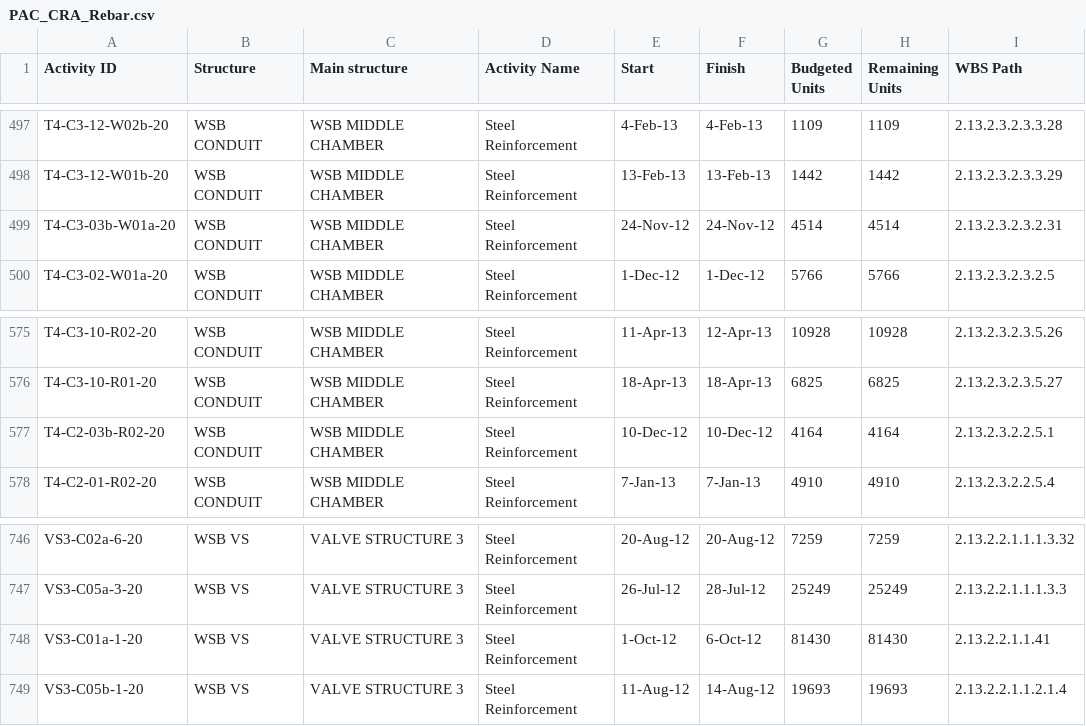
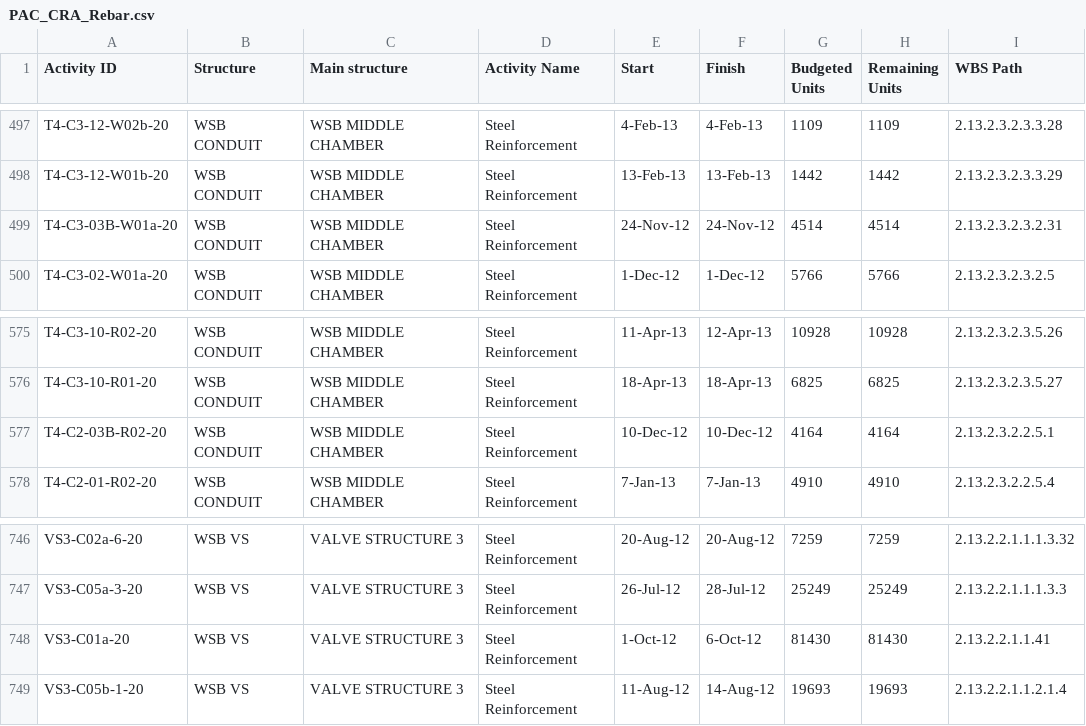
Before and after one commit to ioseluiz/lifts_db, a CSV file: CRA/PAC_CRA_Rebar.csv, drawn as a sheet; only a part is shown, gaps mark what is left out; the diff covers the shown part only; the diff names each change by its address in the sheet, - before the commit and + after, or states it on an @@ line.

```diff
--- a/CRA/PAC_CRA_Rebar.csv
+++ b/CRA/PAC_CRA_Rebar.csv
-A499 (Activity ID): T4-C3-03b-W01a-20
+A499 (Activity ID): T4-C3-03B-W01a-20
-A577 (Activity ID): T4-C2-03b-R02-20
+A577 (Activity ID): T4-C2-03B-R02-20
-A748 (Activity ID): VS3-C01a-1-20
+A748 (Activity ID): VS3-C01a-20
```
Also changed, not shown: 10 edited cells elsewhere in this file, 4DModel_csv/PT5_Final.csv, 13 other files.
